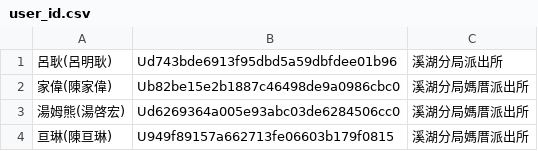
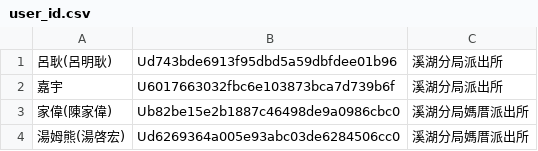
Before and after one commit to laya1017/line-robot-1017, a CSV file: user_id.csv, drawn as a sheet; only a part is shown; the shorter side is filled out with more unchanged rows.

Commit message:
新增嘉宇

```diff
--- a/user_id.csv
+++ b/user_id.csv
@@ -1,2 +1,3 @@
 呂耿(呂明耿),Ud743bde6913f95dbd5a59dbfdee01b96,溪湖分局派出所
+嘉宇,U6017663032fbc6e103873bca7d739b6f,溪湖分局派出所
 家偉(陳家偉),Ub82be15e2b1887c46498de9a0986cbc0,溪湖分局媽厝派出所
```
